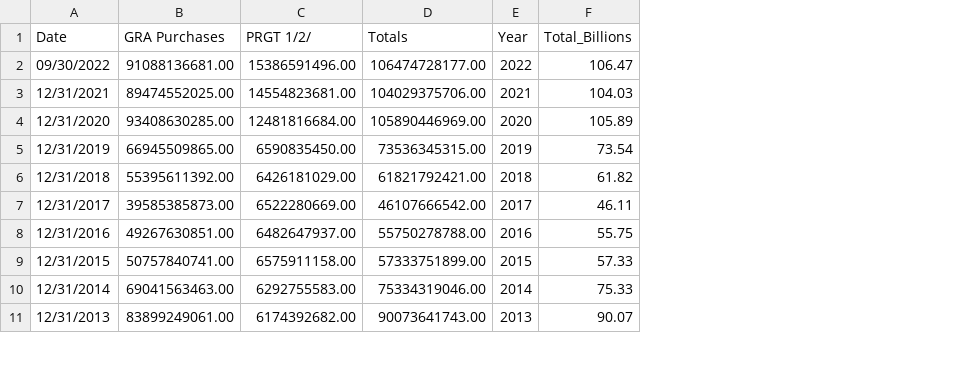
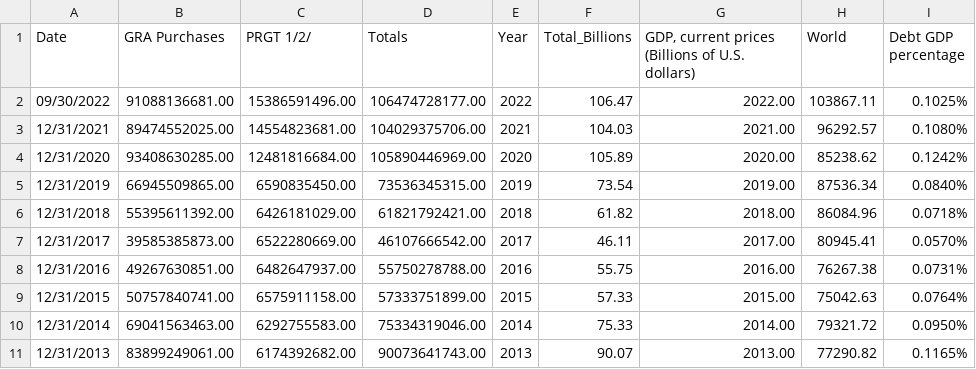
Before and after one commit to katie12davis/katie12davis.github.io, a CSV file: IMF outstanding lending.csv, drawn as a sheet; only a part is shown; the diff names each change by its address in the sheet, - before the commit and + after, or states it on an @@ line.

Commit message:
Add files via upload

```diff
--- a/IMF outstanding lending.csv
+++ b/IMF outstanding lending.csv
+column G, rows 1-11: GDP, current prices (Billions of U.S. dollars) | 2022.00 | 2021.00 | 2020.00 | 2019.00 | 2018.00 | 2017.00 | 2016.00 | 2015.00 | 2014.00 | 2013.00
+column H (World), rows 2-11: 103867.11 | 96292.57 | 85238.62 | 87536.34 | 86084.96 | 80945.41 | 76267.38 | 75042.63 | 79321.72 | 77290.82
+column I (Debt GDP percentage), rows 2-11: 0.1025% | 0.1080% | 0.1242% | 0.0840% | 0.0718% | 0.0570% | 0.0731% | 0.0764% | 0.0950% | 0.1165%
```
